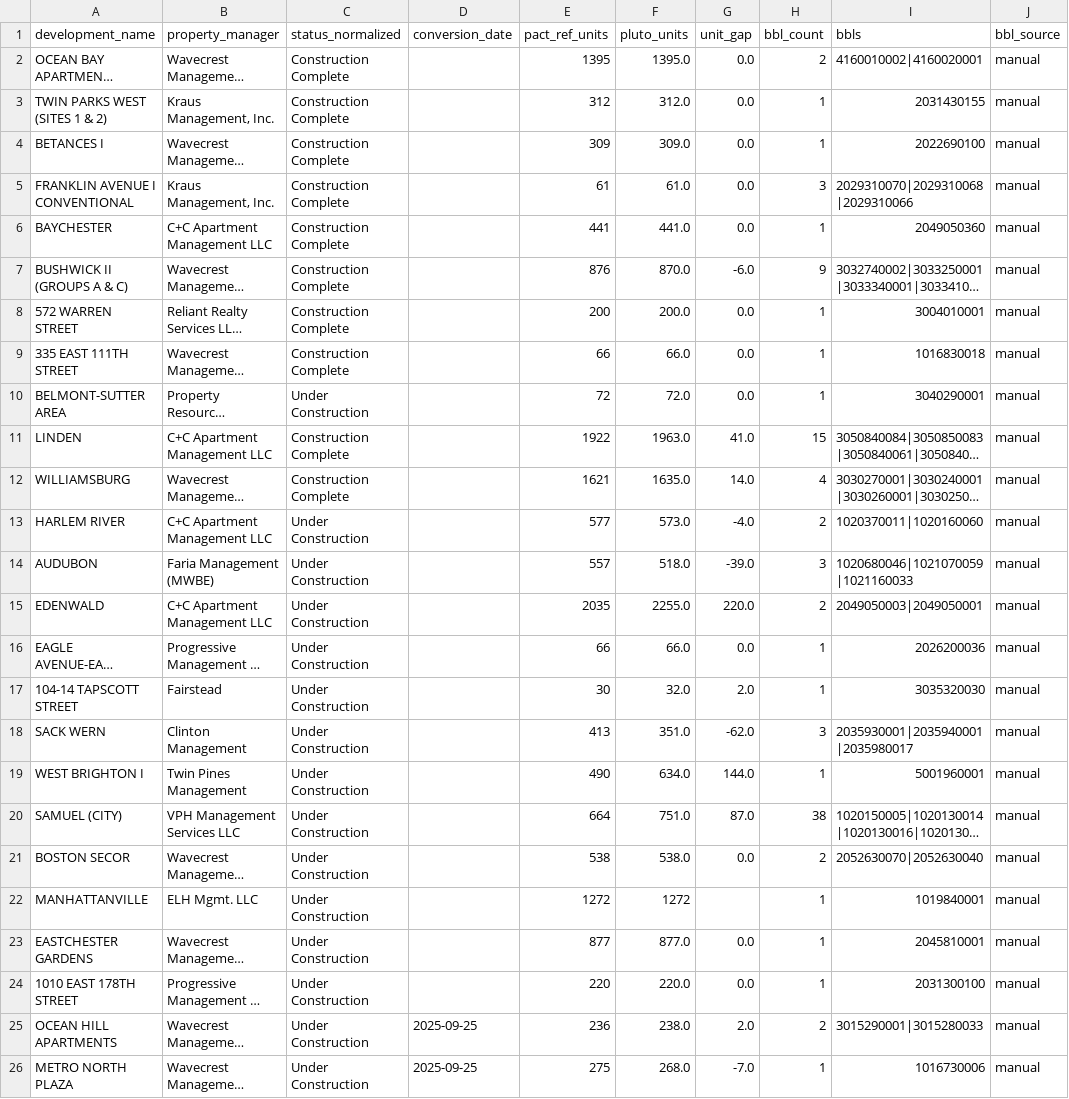
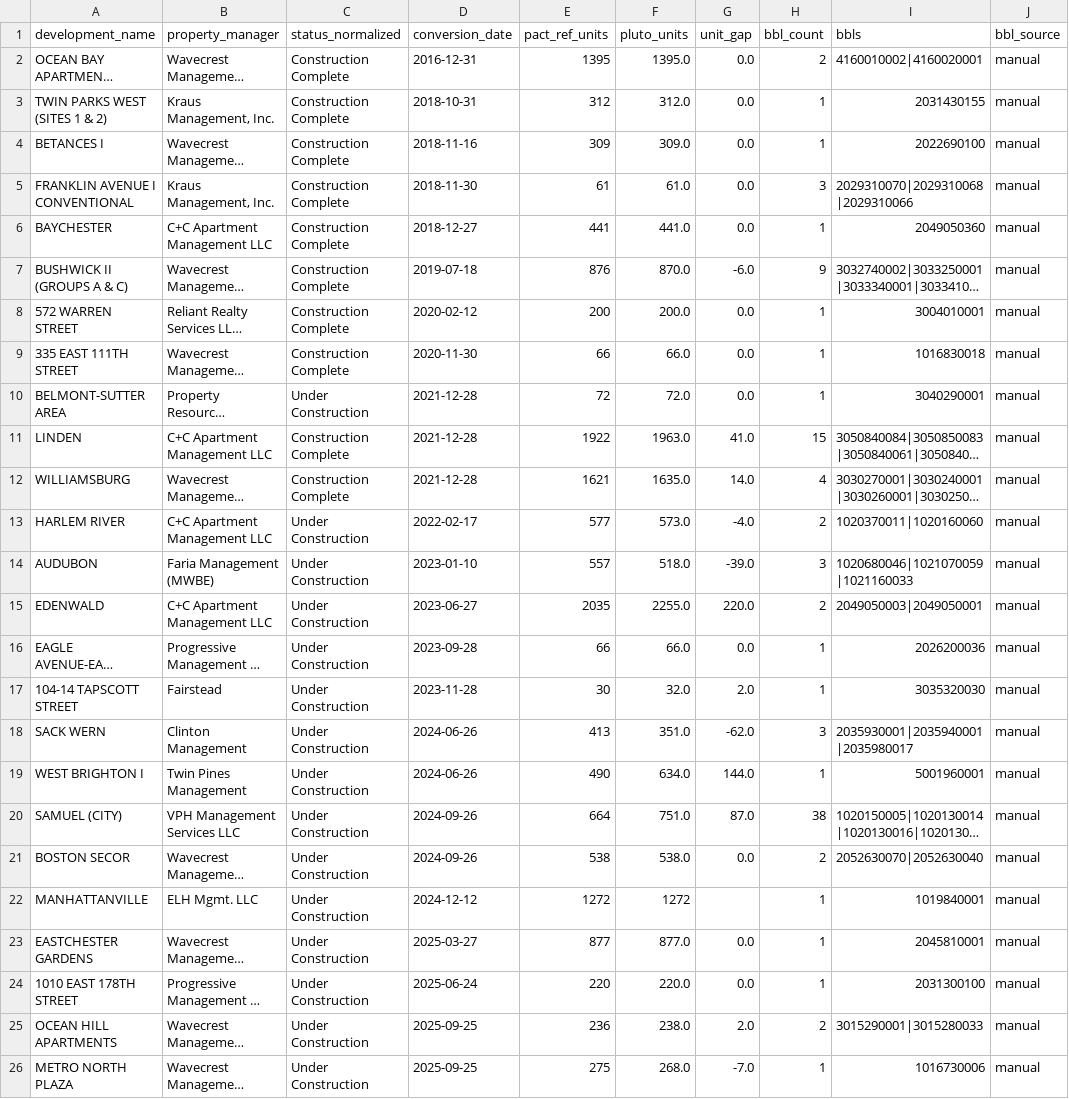
Before and after one commit to FlashOfInsight/pact-eviction-analysis, a CSV file: pact_bbl_master.csv, drawn as a sheet; only a part is shown; long unchanged cells end in …; the diff names each change by its address in the sheet, - before the commit and + after, or states it on an @@ line.

```diff
--- a/pact_bbl_master.csv
+++ b/pact_bbl_master.csv
-D2 (conversion_date): (empty)
+D2 (conversion_date): 2016-12-31
-D3 (conversion_date): (empty)
+D3 (conversion_date): 2018-10-31
-D4 (conversion_date): (empty)
+D4 (conversion_date): 2018-11-16
-D5 (conversion_date): (empty)
+D5 (conversion_date): 2018-11-30
-D6 (conversion_date): (empty)
+D6 (conversion_date): 2018-12-27
-D7 (conversion_date): (empty)
+D7 (conversion_date): 2019-07-18
-D8 (conversion_date): (empty)
+D8 (conversion_date): 2020-02-12
-D9 (conversion_date): (empty)
+D9 (conversion_date): 2020-11-30
-D10:D12 (conversion_date): (empty)
+D10:D12 (conversion_date): 2021-12-28
-D13 (conversion_date): (empty)
+D13 (conversion_date): 2022-02-17
-D14 (conversion_date): (empty)
+D14 (conversion_date): 2023-01-10
-D15 (conversion_date): (empty)
+D15 (conversion_date): 2023-06-27
-D16 (conversion_date): (empty)
+D16 (conversion_date): 2023-09-28
-D17 (conversion_date): (empty)
+D17 (conversion_date): 2023-11-28
-D18:D19 (conversion_date): (empty)
+D18:D19 (conversion_date): 2024-06-26
-D20:D21 (conversion_date): (empty)
+D20:D21 (conversion_date): 2024-09-26
-D22 (conversion_date): (empty)
+D22 (conversion_date): 2024-12-12
-D23 (conversion_date): (empty)
+D23 (conversion_date): 2025-03-27
-D24 (conversion_date): (empty)
+D24 (conversion_date): 2025-06-24
```
Also changed, not shown: 10 other files.
